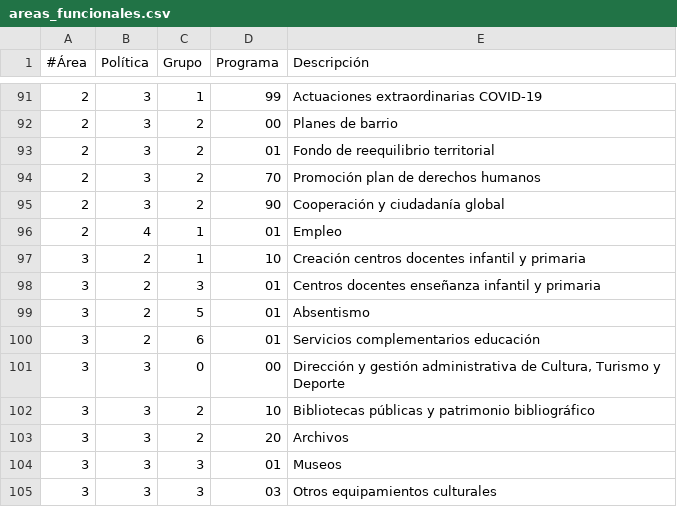
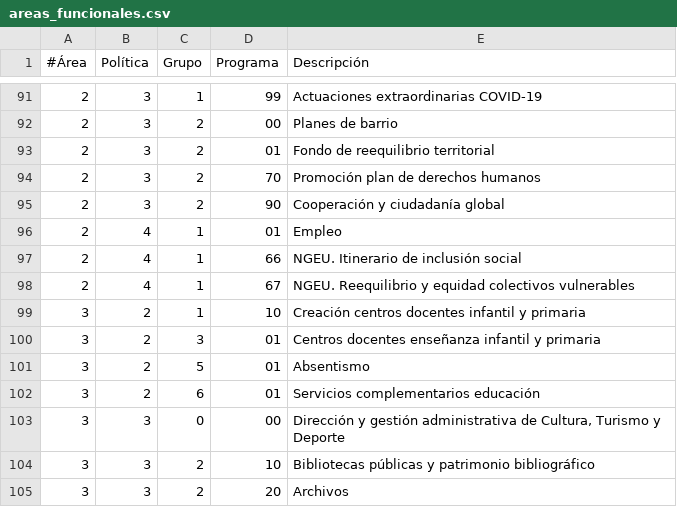
Before and after one commit to civio/presupuesto-madrid, a CSV file: data/es/areas_funcionales.csv, drawn as a sheet; only a part is shown, gaps mark what is left out; the shorter side is filled out with more unchanged rows; the diff names each change by its address in the sheet, - before the commit and + after, or states it on an @@ line.

```diff
--- a/data/es/areas_funcionales.csv
+++ b/data/es/areas_funcionales.csv
+row 97: 2 | 4 | 1 | 66 | NGEU. Itinerario de inclusión social
+row 98: 2 | 4 | 1 | 67 | NGEU. Reequilibrio y equidad colectivos vulnerables
```
Also changed, not shown: data/en/areas_funcionales.csv.
